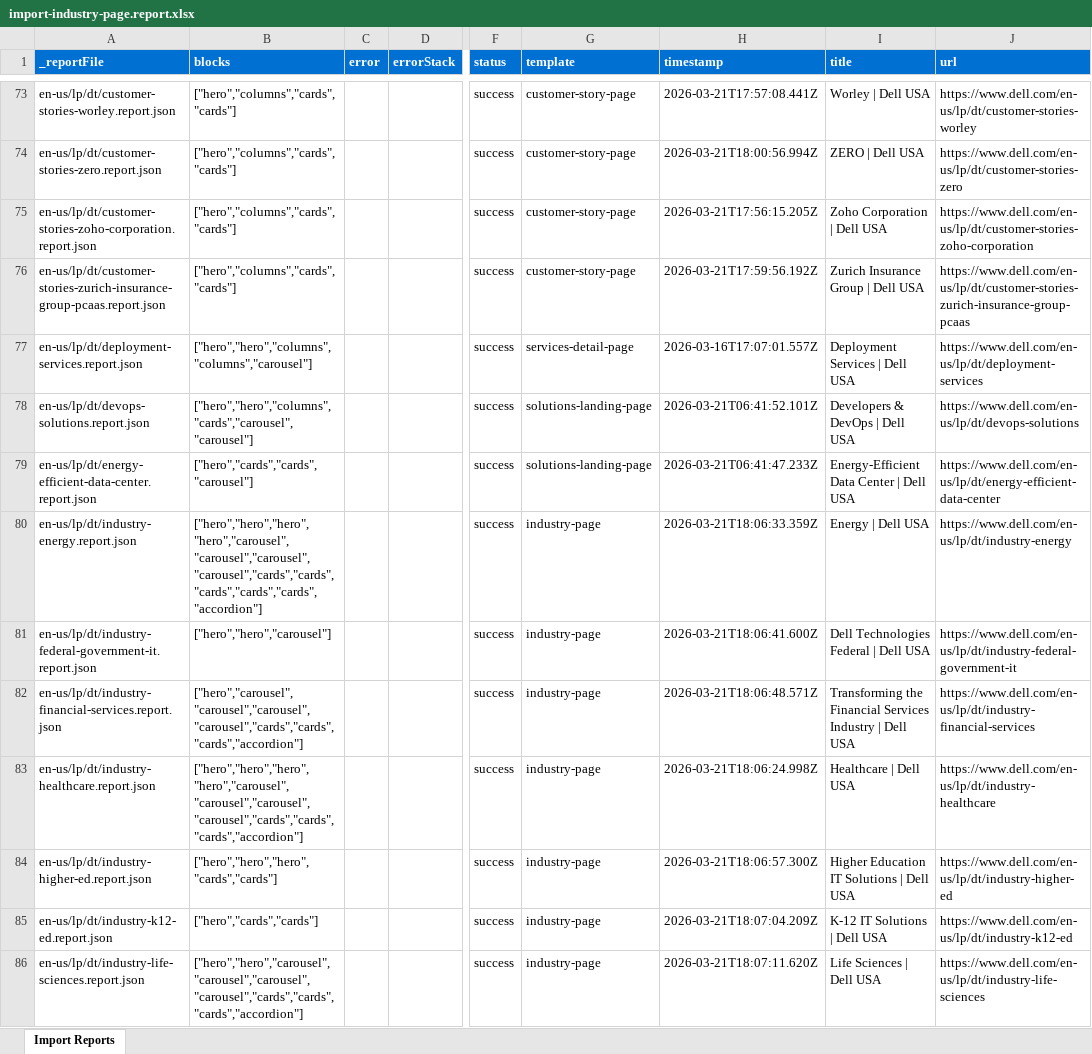
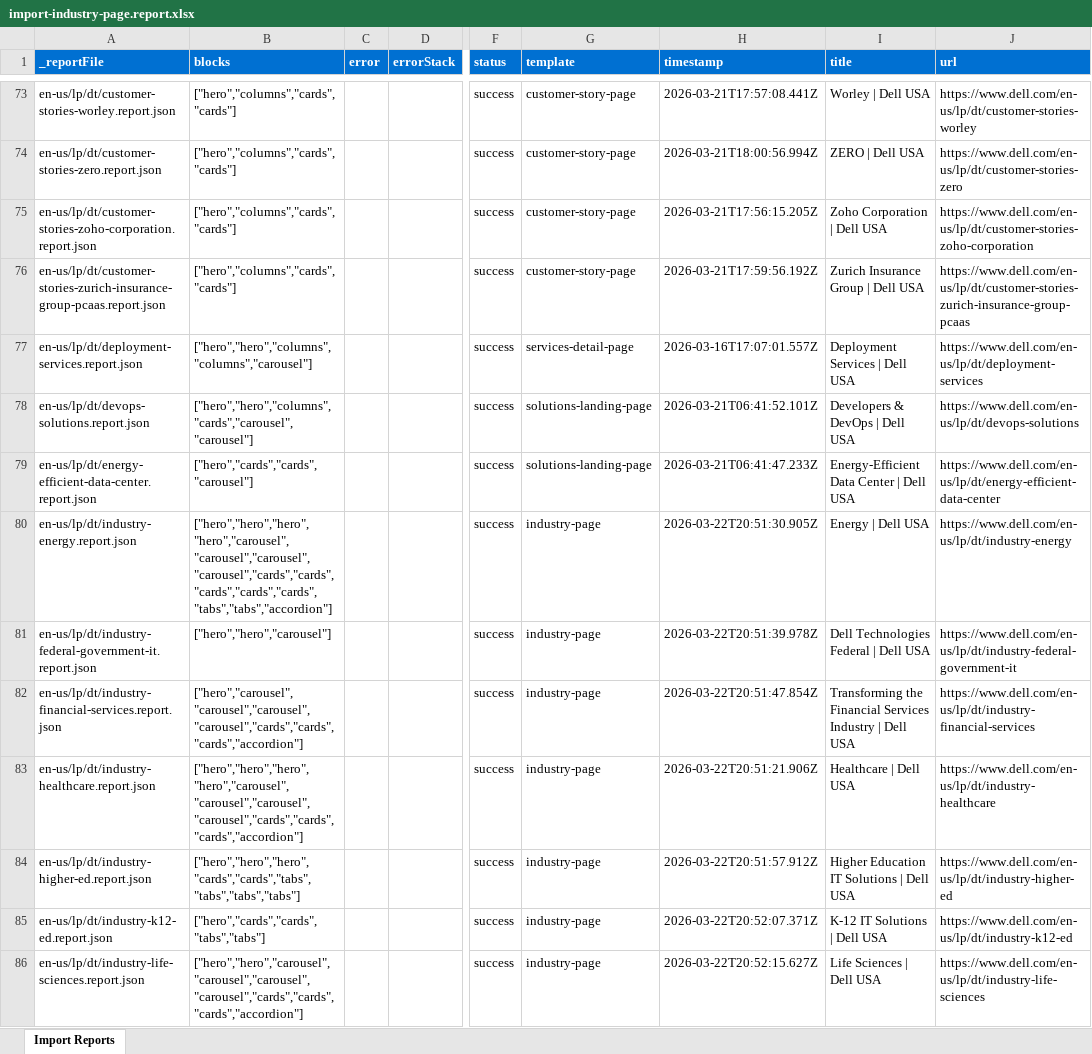
Before and after one commit to ajaniadobe/ema-dell, an Excel workbook: tools/importer/reports/import-industry-page.report.xlsx, sheet Import Reports, drawn as a sheet; only a part is shown, gaps mark what is left out; values as stored, in another font and other column widths than the file's, no borders; the diff covers the shown part only; the diff names each change by its address in the sheet, - before the commit and + after, or states it on an @@ line.

Commit message:
Update importer
Automated migration updates generated by Experience Modernization Agent.

Changed files (23):
- tools/importer/import-industry-page-alt.bundle.js
- tools/importer/import-industry-page-alt.js
- tools/importer/import-industry-page.bundle.js
- tools/importer/import-industry-page.js
- tools/importer/page-templates.json
- tools/importer/parsers/accordion.js
- tools/importer/parsers/carousel.js
- tools/importer/reports/en-us/lp/dt/industry-energy.report.json
- tools/importer/reports/en-us/lp/dt/industry-federal-government-it.report.json
- tools/importer/reports/en-us/lp/dt/industry-financial-services.report.json
- tools/importer/reports/en-us/lp/dt/industry-healthcare.report.json
- tools/importer/reports/en-us/lp/dt/industry-higher-ed.report.json
- tools/importer/reports/en-us/lp/dt/industry-k12-ed.report.json
- tools/importer/reports/en-us/lp/dt/industry-life-sciences.report.json
- tools/importer/reports/en-us/lp/dt/industry-manufacturing.report.json
- tools/importer/reports/en-us/lp/dt/industry-retail.report.json
- tools/importer/reports/en-us/lp/dt/industry-safety-security.report.json
- tools/importer/reports/en-us/lp/dt/industry-smart-cities.report.json
- tools/importer/reports/en-us/lp/dt/industry-state-and-local-government.report.json
- tools/importer/reports/en-us/lp/dt/industry-telecom.report.json
- tools/importer/reports/import-industry-page-alt.report.xlsx
- tools/importer/reports/import-industry-page.report.xlsx
- tools/importer/urls-industry-page-alt.txt

```diff
--- a/tools/importer/reports/import-industry-page.report.xlsx (sheet Import Reports)
+++ b/tools/importer/reports/import-industry-page.report.xlsx (sheet Import Reports)
-B80 (blocks): ["hero","hero","hero","hero","carousel","carousel","carousel","carousel","cards","cards","cards","cards","cards","accordion"]
+B80 (blocks): ["hero","hero","hero","hero","carousel","carousel","carousel","carousel","cards","cards","cards","cards","cards","tabs","tabs","accordion"]
-H80 (timestamp): 2026-03-21T18:06:33.359Z
+H80 (timestamp): 2026-03-22T20:51:30.905Z
-H81 (timestamp): 2026-03-21T18:06:41.600Z
+H81 (timestamp): 2026-03-22T20:51:39.978Z
-H82 (timestamp): 2026-03-21T18:06:48.571Z
+H82 (timestamp): 2026-03-22T20:51:47.854Z
-H83 (timestamp): 2026-03-21T18:06:24.998Z
+H83 (timestamp): 2026-03-22T20:51:21.906Z
-B84 (blocks): ["hero","hero","hero","cards","cards"]
+B84 (blocks): ["hero","hero","hero","cards","cards","tabs","tabs","tabs","tabs"]
-H84 (timestamp): 2026-03-21T18:06:57.300Z
+H84 (timestamp): 2026-03-22T20:51:57.912Z
-B85 (blocks): ["hero","cards","cards"]
+B85 (blocks): ["hero","cards","cards","tabs","tabs"]
-H85 (timestamp): 2026-03-21T18:07:04.209Z
+H85 (timestamp): 2026-03-22T20:52:07.371Z
-H86 (timestamp): 2026-03-21T18:07:11.620Z
+H86 (timestamp): 2026-03-22T20:52:15.627Z
```
Also changed, not shown: 42 edited cells elsewhere in this sheet, 20 other files.
